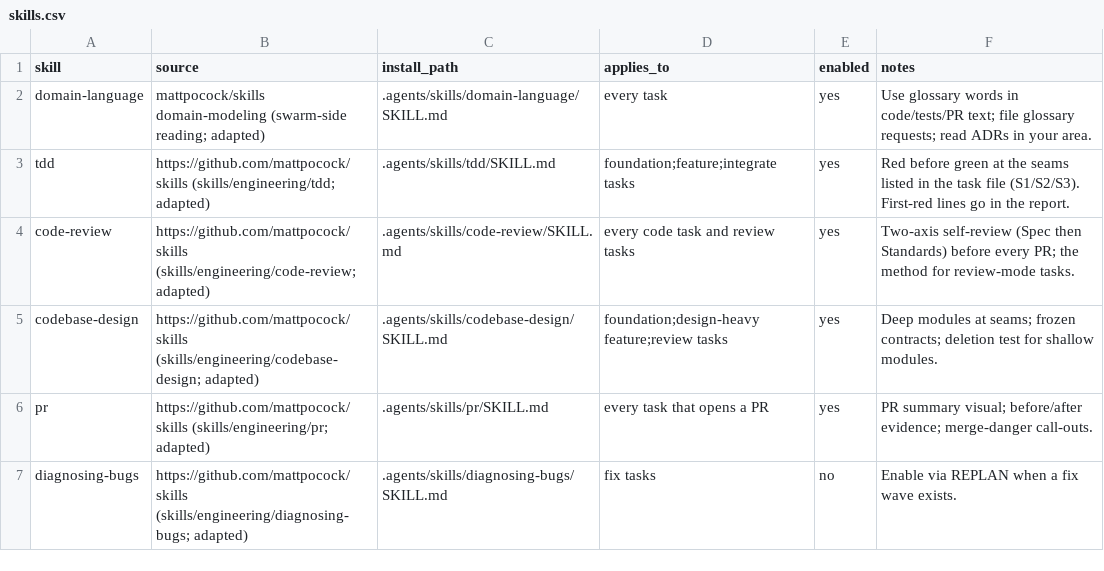
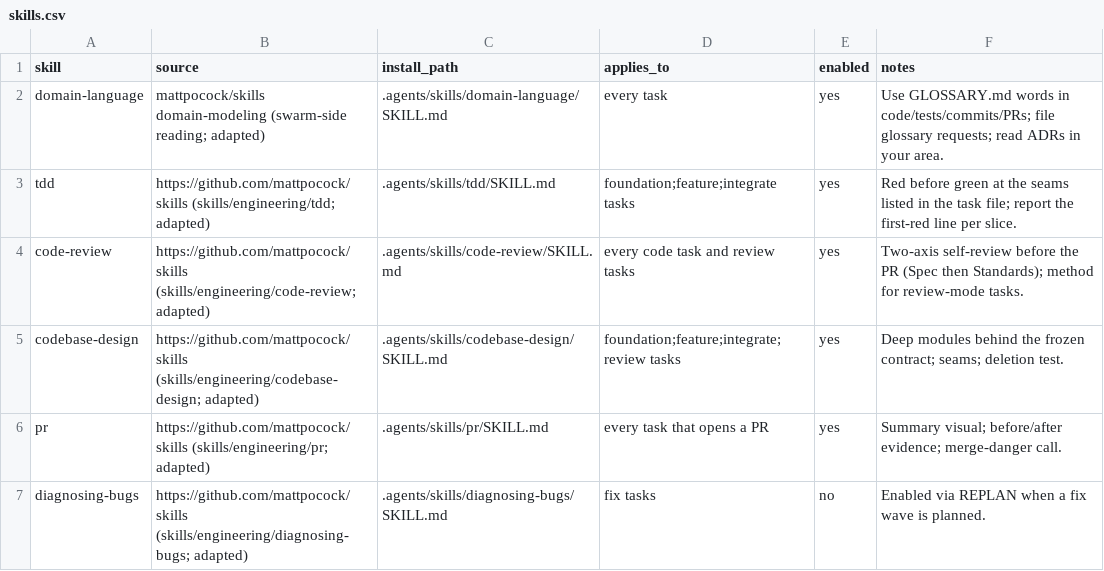
Before and after one commit to Rhythm2310/krishi-bazar, a CSV file: .jules/skills.csv, drawn as a sheet.

```diff
--- a/.jules/skills.csv
+++ b/.jules/skills.csv
@@ -1,7 +1,7 @@
 skill,source,install_path,applies_to,enabled,notes
-domain-language,mattpocock/skills domain-modeling (swarm-side reading; adapted),.agents/skills/domain-language/SKILL.md,every task,yes,Use glossary words in code/tests/PR text; file glossary requests; read ADRs in your area.
-tdd,https://github.com/mattpocock/skills (skills/engineering/tdd; adapted),.agents/skills/tdd/SKILL.md,foundation;feature;integrate tasks,yes,Red before green at the seams listed in the task file (S1/S2/S3). First-red lines go in the report.
-code-review,https://github.com/mattpocock/skills (skills/engineering/code-review; adapted),.agents/skills/code-review/SKILL.md,every code task and review tasks,yes,Two-axis self-review (Spec then Standards) before every PR; the method for review-mode tasks.
-codebase-design,https://github.com/mattpocock/skills (skills/engineering/codebase-design; adapted),.agents/skills/codebase-design/SKILL.md,foundation;design-heavy feature;review tasks,yes,Deep modules at seams; frozen contracts; deletion test for shallow modules.
-pr,https://github.com/mattpocock/skills (skills/engineering/pr; adapted),.agents/skills/pr/SKILL.md,every task that opens a PR,yes,PR summary visual; before/after evidence; merge-danger call-outs.
-diagnosing-bugs,https://github.com/mattpocock/skills (skills/engineering/diagnosing-bugs; adapted),.agents/skills/diagnosing-bugs/SKILL.md,fix tasks,no,Enable via REPLAN when a fix wave exists.
+domain-language,mattpocock/skills domain-modeling (swarm-side reading; adapted),.agents/skills/domain-language/SKILL.md,every task,yes,Use GLOSSARY.md words in code/tests/commits/PRs; file glossary requests; read ADRs in your area.
+tdd,https://github.com/mattpocock/skills (skills/engineering/tdd; adapted),.agents/skills/tdd/SKILL.md,foundation;feature;integrate tasks,yes,Red before green at the seams listed in the task file; report the first-red line per slice.
+code-review,https://github.com/mattpocock/skills (skills/engineering/code-review; adapted),.agents/skills/code-review/SKILL.md,every code task and review tasks,yes,Two-axis self-review before the PR (Spec then Standards); method for review-mode tasks.
+codebase-design,https://github.com/mattpocock/skills (skills/engineering/codebase-design; adapted),.agents/skills/codebase-design/SKILL.md,foundation;feature;integrate;review tasks,yes,Deep modules behind the frozen contract; seams; deletion test.
+pr,https://github.com/mattpocock/skills (skills/engineering/pr; adapted),.agents/skills/pr/SKILL.md,every task that opens a PR,yes,Summary visual; before/after evidence; merge-danger call.
+diagnosing-bugs,https://github.com/mattpocock/skills (skills/engineering/diagnosing-bugs; adapted),.agents/skills/diagnosing-bugs/SKILL.md,fix tasks,no,Enabled via REPLAN when a fix wave is planned.
```
Also changed, not shown: .jules/deps.csv, .jules/ownership.csv, 45 other files.
